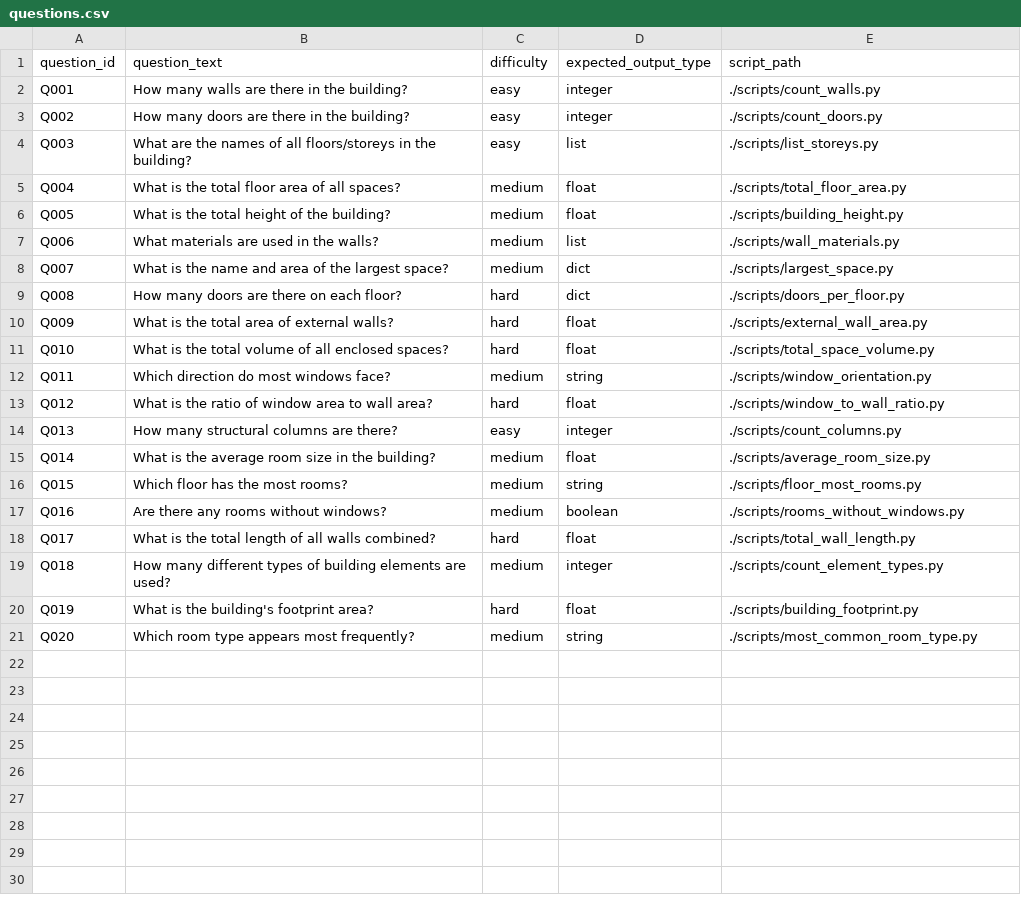
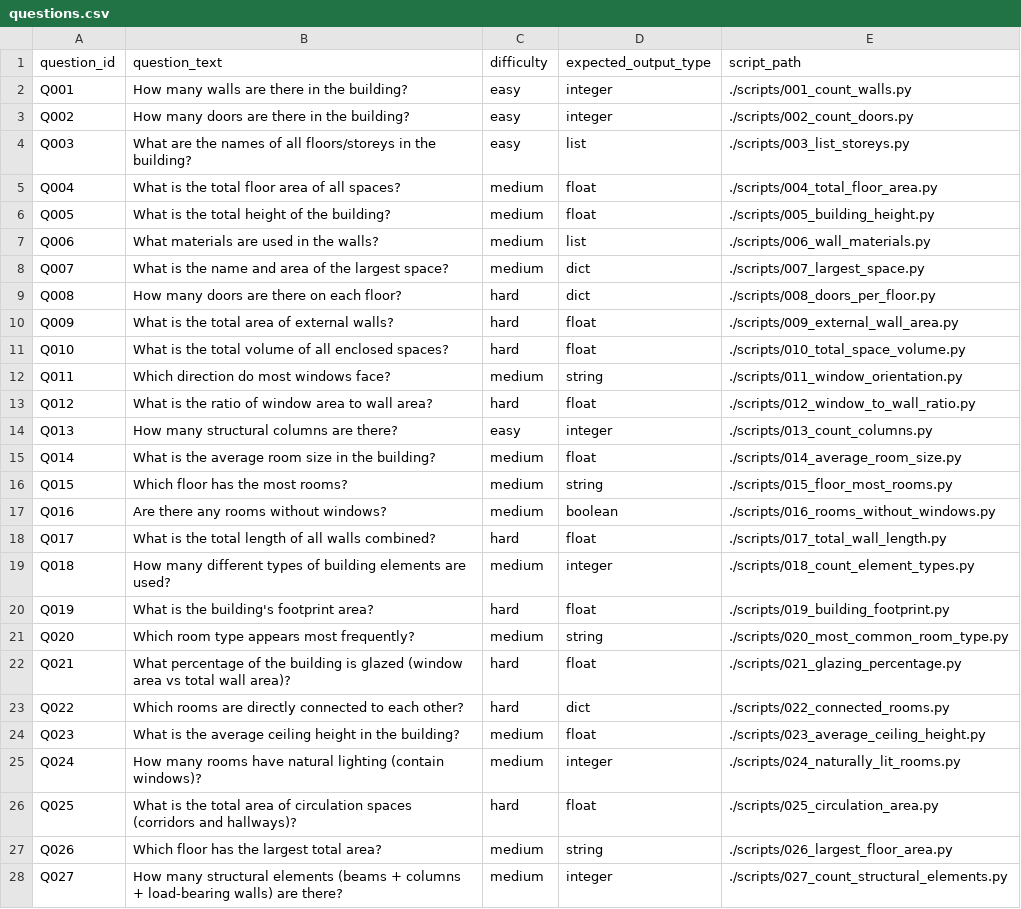
Before and after one commit to or7nge/bim-benchmark-answer-scripts, a CSV file: questions.csv, drawn as a sheet; only a part is shown; the diff covers the shown part only.

Commit message:
Renamed all files based on their question id. Added 20 new questions. Its barely debugged tho. The bugs are in abundance!

```diff
--- a/questions.csv
+++ b/questions.csv
@@ -1,21 +1,28 @@
 question_id,question_text,difficulty,expected_output_type,script_path
-Q001,"How many walls are there in the building?",easy,integer,./scripts/count_walls.py
-Q002,"How many doors are there in the building?",easy,integer,./scripts/count_doors.py
-Q003,"What are the names of all floors/storeys in the building?",easy,list,./scripts/list_storeys.py
-Q004,"What is the total floor area of all spaces?",medium,float,./scripts/total_floor_area.py
-Q005,"What is the total height of the building?",medium,float,./scripts/building_height.py
-Q006,"What materials are used in the walls?",medium,list,./scripts/wall_materials.py
-Q007,"What is the name and area of the largest space?",medium,dict,./scripts/largest_space.py
-Q008,"How many doors are there on each floor?",hard,dict,./scripts/doors_per_floor.py
-Q009,"What is the total area of external walls?",hard,float,./scripts/external_wall_area.py
-Q010,"What is the total volume of all enclosed spaces?",hard,float,./scripts/total_space_volume.py
-Q011,"Which direction do most windows face?",medium,string,./scripts/window_orientation.py
-Q012,"What is the ratio of window area to wall area?",hard,float,./scripts/window_to_wall_ratio.py
-Q013,"How many structural columns are there?",easy,integer,./scripts/count_columns.py
-Q014,"What is the average room size in the building?",medium,float,./scripts/average_room_size.py
-Q015,"Which floor has the most rooms?",medium,string,./scripts/floor_most_rooms.py
-Q016,"Are there any rooms without windows?",medium,boolean,./scripts/rooms_without_windows.py
-Q017,"What is the total length of all walls combined?",hard,float,./scripts/total_wall_length.py
-Q018,"How many different types of building elements are used?",medium,integer,./scripts/count_element_types.py
-Q019,"What is the building's footprint area?",hard,float,./scripts/building_footprint.py
-Q020,"Which room type appears most frequently?",medium,string,./scripts/most_common_room_type.py
+Q001,"How many walls are there in the building?",easy,integer,./scripts/001_count_walls.py
+Q002,"How many doors are there in the building?",easy,integer,./scripts/002_count_doors.py
+Q003,"What are the names of all floors/storeys in the building?",easy,list,./scripts/003_list_storeys.py
+Q004,"What is the total floor area of all spaces?",medium,float,./scripts/004_total_floor_area.py
+Q005,"What is the total height of the building?",medium,float,./scripts/005_building_height.py
+Q006,"What materials are used in the walls?",medium,list,./scripts/006_wall_materials.py
+Q007,"What is the name and area of the largest space?",medium,dict,./scripts/007_largest_space.py
+Q008,"How many doors are there on each floor?",hard,dict,./scripts/008_doors_per_floor.py
+Q009,"What is the total area of external walls?",hard,float,./scripts/009_external_wall_area.py
+Q010,"What is the total volume of all enclosed spaces?",hard,float,./scripts/010_total_space_volume.py
+Q011,"Which direction do most windows face?",medium,string,./scripts/011_window_orientation.py
+Q012,"What is the ratio of window area to wall area?",hard,float,./scripts/012_window_to_wall_ratio.py
+Q013,"How many structural columns are there?",easy,integer,./scripts/013_count_columns.py
+Q014,"What is the average room size in the building?",medium,float,./scripts/014_average_room_size.py
+Q015,"Which floor has the most rooms?",medium,string,./scripts/015_floor_most_rooms.py
+Q016,"Are there any rooms without windows?",medium,boolean,./scripts/016_rooms_without_windows.py
+Q017,"What is the total length of all walls combined?",hard,float,./scripts/017_total_wall_length.py
+Q018,"How many different types of building elements are used?",medium,integer,./scripts/018_count_element_types.py
+Q019,"What is the building's footprint area?",hard,float,./scripts/019_building_footprint.py
+Q020,"Which room type appears most frequently?",medium,string,./scripts/020_most_common_room_type.py
+Q021,"What percentage of the building is glazed (window area vs total wall area)?",hard,float,./scripts/021_glazing_percentage.py
+Q022,"Which rooms are directly connected to each other?",hard,dict,./scripts/022_connected_rooms.py
+Q023,"What is the average ceiling height in the building?",medium,float,./scripts/023_average_ceiling_height.py
+Q024,"How many rooms have natural lighting (contain windows)?",medium,integer,./scripts/024_naturally_lit_rooms.py
+Q025,"What is the total area of circulation spaces (corridors and hallways)?",hard,float,./scripts/025_circulation_area.py
+Q026,"Which floor has the largest total area?",medium,string,./scripts/026_largest_floor_area.py
+Q027,"How many structural elements (beams + columns + load-bearing walls) are there?",medium,integer,./scripts/027_count_structural_elements.py
```
Also changed, not shown: 13 added rows elsewhere in this file, model_benchmarks/SampleHouse4_answers.csv, 42 other files.
